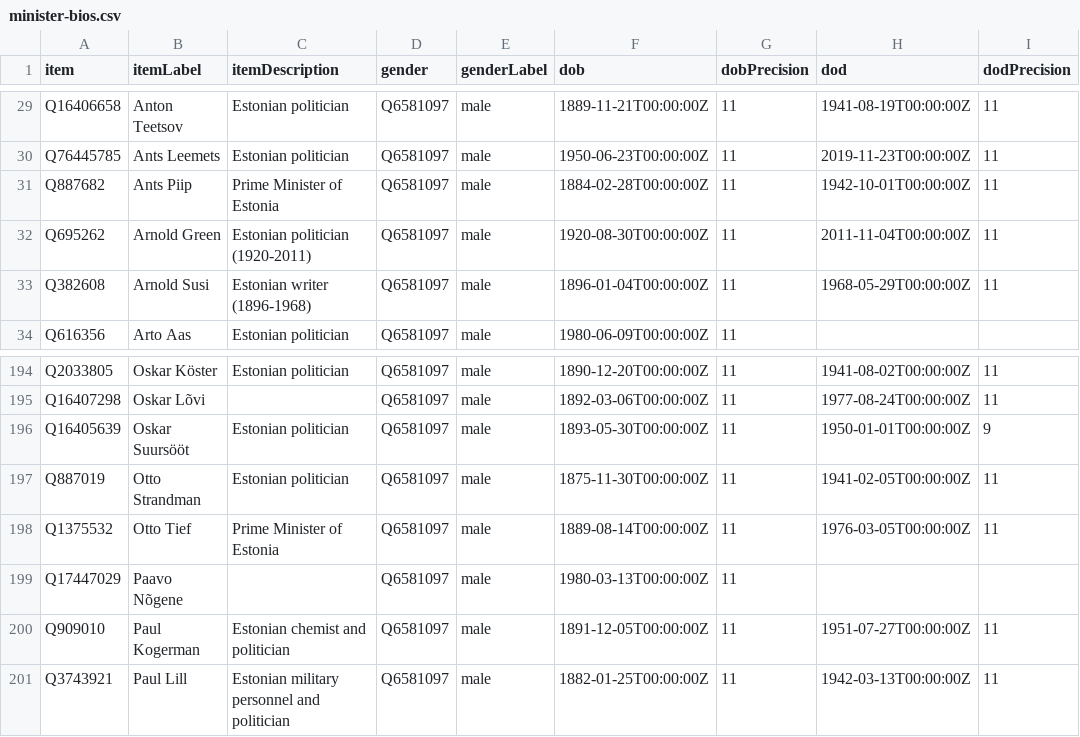
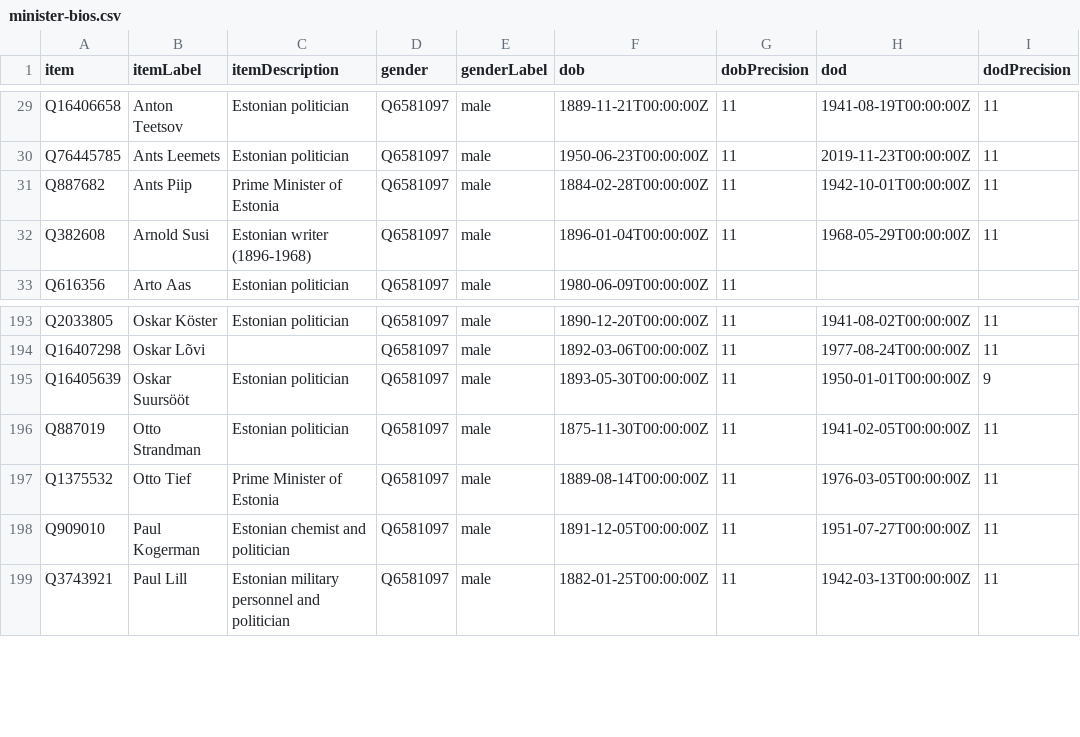
Before and after one commit to every-politician-scrapers/estonia, a CSV file: wikidata/results/minister-bios.csv, drawn as a sheet; only a part is shown, gaps mark what is left out; the diff names each change by its address in the sheet, - before the commit and + after, or states it on an @@ line.

```diff
--- a/wikidata/results/minister-bios.csv
+++ b/wikidata/results/minister-bios.csv
-row 32: Q695262 | Arnold Green | Estonian politician (1920-2011) | Q6581097 | male | 1920-08-30T00:00:00Z | 11 | 2011-11-04T00:00:00Z | 11
-row 199: Q17447029 | Paavo Nõgene |  | Q6581097 | male | 1980-03-13T00:00:00Z | 11
```
Also changed, not shown: wikidata/results/all-ministers.csv.
